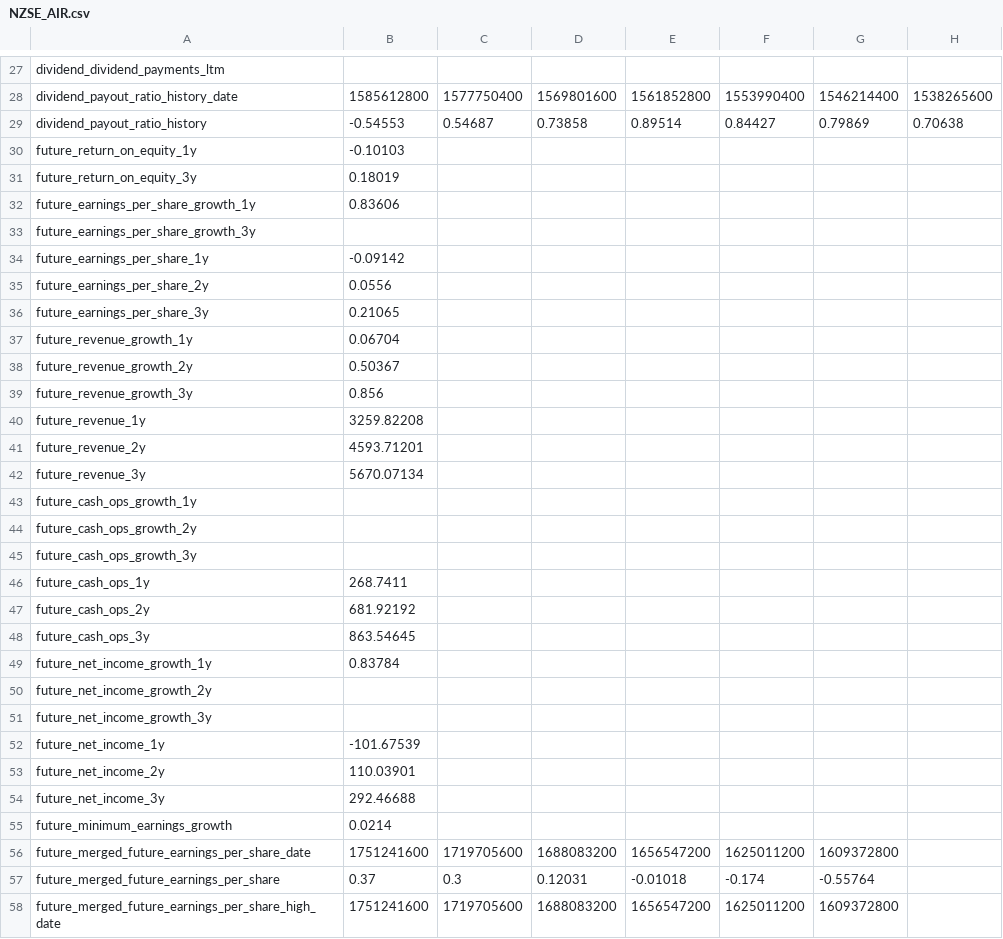
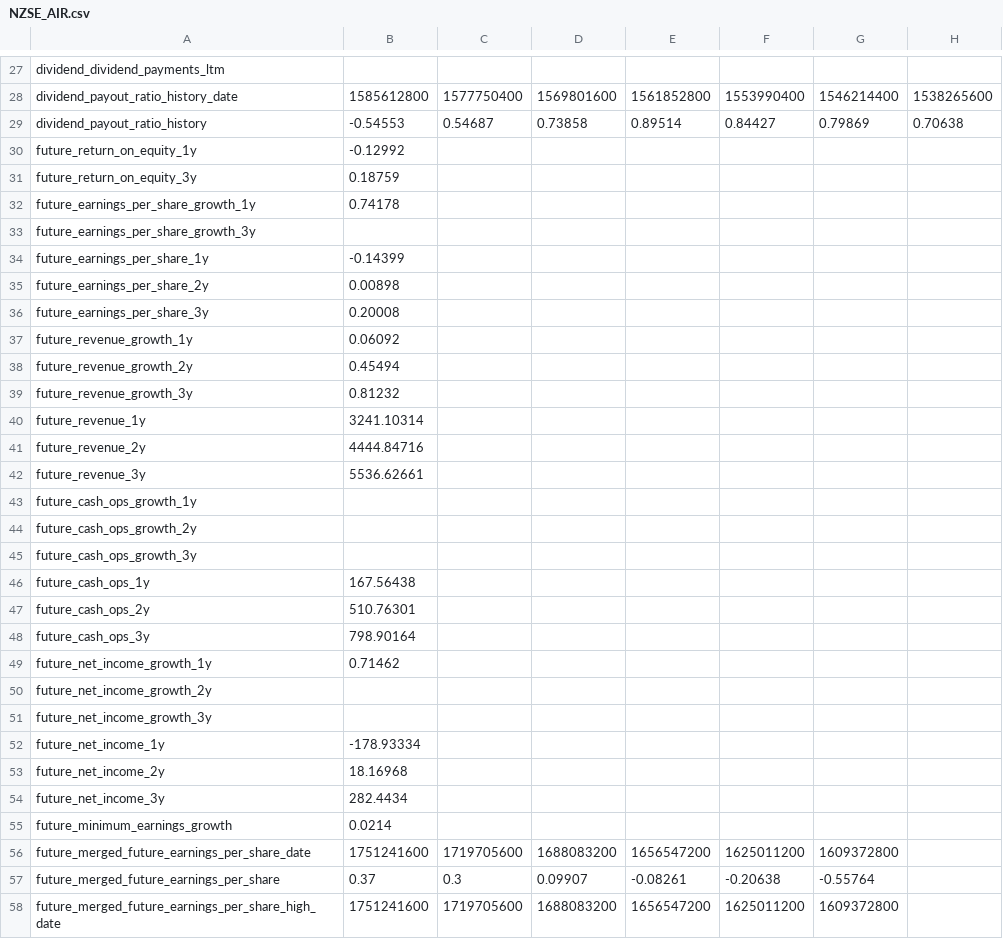
Before and after one commit to antonzherdev/shares-value, a CSV file: shares/NZSE_AIR.csv, drawn as a sheet; only a part is shown, gaps mark what is left out; the diff covers the shown part only; the diff names each change by its address in the sheet, - before the commit and + after, or states it on an @@ line.

```diff
--- a/shares/NZSE_AIR.csv
+++ b/shares/NZSE_AIR.csv
-B30: -0.10103
+B30: -0.12992
-B31: 0.18019
+B31: 0.18759
-B32: 0.83606
+B32: 0.74178
-B34: -0.09142
+B34: -0.14399
-B35: 0.0556
+B35: 0.00898
-B36: 0.21065
+B36: 0.20008
-B37: 0.06704
+B37: 0.06092
-B38: 0.50367
+B38: 0.45494
-B39: 0.856
+B39: 0.81232
-B40: 3259.82208
+B40: 3241.10314
-B41: 4593.71201
+B41: 4444.84716
-B42: 5670.07134
+B42: 5536.62661
-B46: 268.7411
+B46: 167.56438
-B47: 681.92192
+B47: 510.76301
-B48: 863.54645
+B48: 798.90164
-B49: 0.83784
+B49: 0.71462
-B52: -101.67539
+B52: -178.93334
-B53: 110.03901
+B53: 18.16968
-B54: 292.46688
+B54: 282.4434
-D57: 0.12031
+D57: 0.09907
-E57: -0.01018
+E57: -0.08261
-F57: -0.174
+F57: -0.20638
```
Also changed, not shown: 157 edited cells elsewhere in this file, shares/NZSE_ATM.csv, shares/NZSE_FWL.csv, 3 other files.
